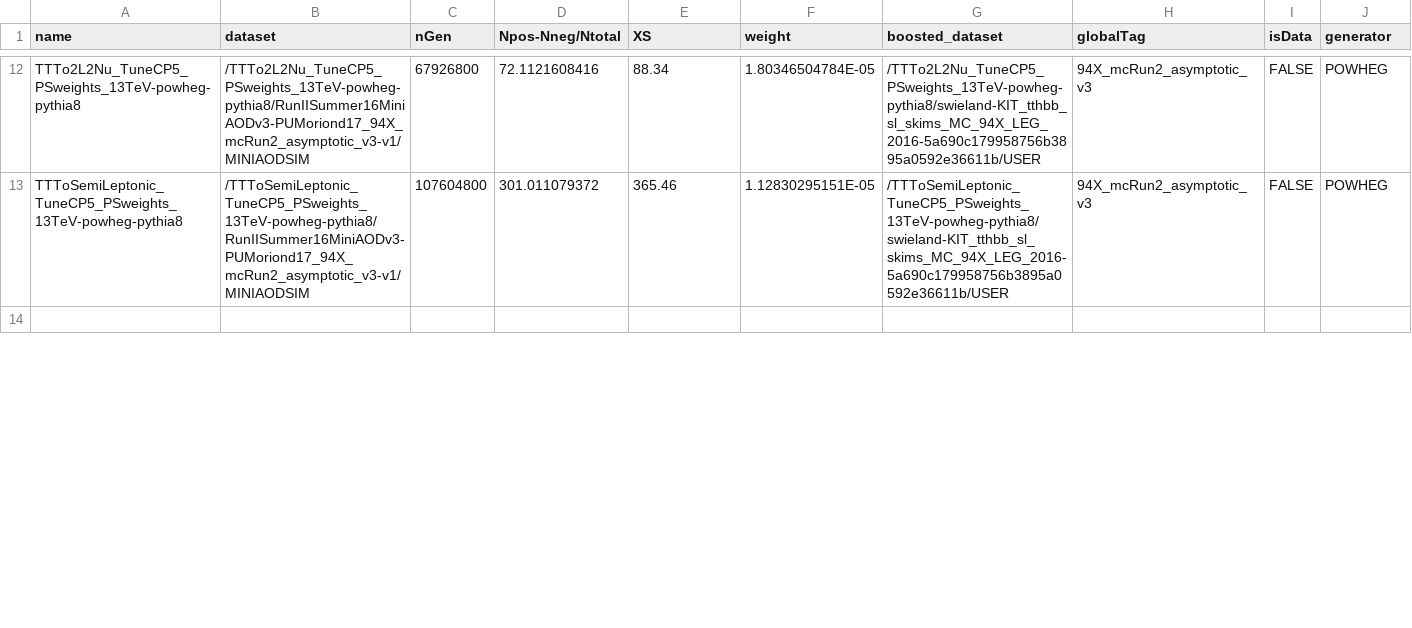
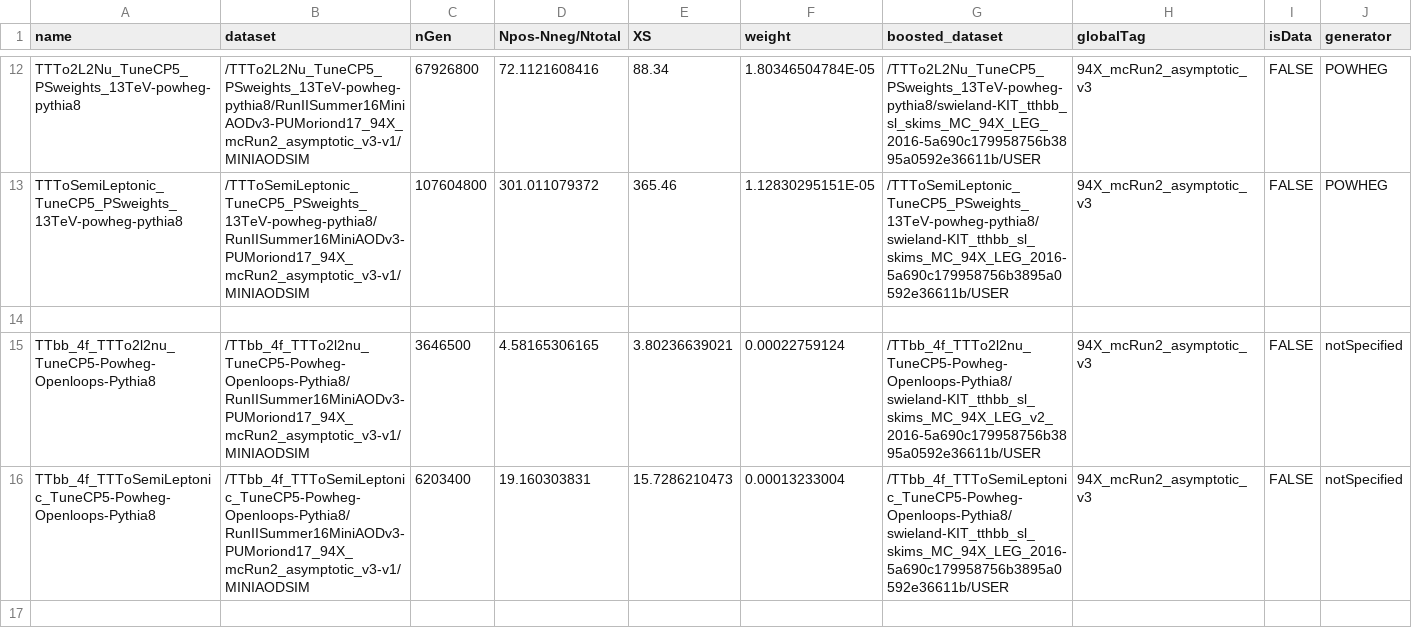
Before and after one commit to cms-ttH/BoostedTTH, a CSV file: crab/ttH_legacy_samples_2016.csv, drawn as a sheet; only a part is shown, gaps mark what is left out; rows hold the shown columns only; the diff covers the shown part only; the diff names each change by its address in the sheet, - before the commit and + after, or states it on an @@ line.

```diff
--- a/crab/ttH_legacy_samples_2016.csv
+++ b/crab/ttH_legacy_samples_2016.csv
+row 15: TTbb_4f_TTTo2l2nu_TuneCP5-Powheg-Openloops-Pythia8 | /TTbb_4f_TTTo2l2nu_TuneCP5-Powheg-Openloops-Pythia8/RunIISummer16MiniAODv3-PUMoriond17_94X_mcRun2_asymptotic_v3-v1/MINIAODSIM | 3646500 | 4.58165306165 | 3.80236639021 | 0.00022759124 | /TTbb_4f_TTTo2l2nu_TuneCP5-Powheg-Openloops-Pythia8/swieland-KIT_tthbb_sl_skims_MC_94X_LEG_v2_2016-5a690c179958756b3895a0592e36611b/USER | 94X_mcRun2_asymptotic_v3 | FALSE | notSpecified
+row 16: TTbb_4f_TTToSemiLeptonic_TuneCP5-Powheg-Openloops-Pythia8 | /TTbb_4f_TTToSemiLeptonic_TuneCP5-Powheg-Openloops-Pythia8/RunIISummer16MiniAODv3-PUMoriond17_94X_mcRun2_asymptotic_v3-v1/MINIAODSIM | 6203400 | 19.160303831 | 15.7286210473 | 0.00013233004 | /TTbb_4f_TTToSemiLeptonic_TuneCP5-Powheg-Openloops-Pythia8/swieland-KIT_tthbb_sl_skims_MC_94X_LEG_2016-5a690c179958756b3895a0592e36611b/USER | 94X_mcRun2_asymptotic_v3 | FALSE | notSpecified
+row 17: (empty)
```
Also changed, not shown: 1 added row and 12 edited cells elsewhere in this file, crab/ttH_legacy_samples_2017.csv, crab/ttH_legacy_samples_2018.csv.
